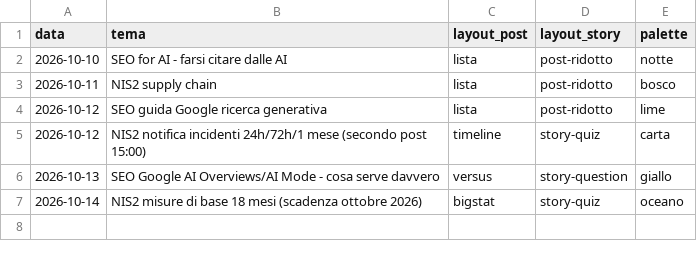
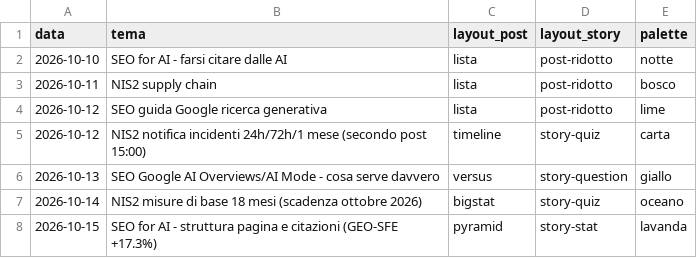
Before and after one commit to stefanosanvincenti/ig-posts, a CSV file: posts/log.csv, drawn as a sheet.

```diff
--- a/posts/log.csv
+++ b/posts/log.csv
@@ -7 +7,2 @@ data,tema,layout_post,layout_story,palette
 2026-10-14,NIS2 misure di base 18 mesi (scadenza ottobre 2026),bigstat,story-quiz,oceano
+2026-10-15,SEO for AI - struttura pagina e citazioni (GEO-SFE +17.3%),pyramid,story-stat,lavanda
```
Also changed, not shown: 2 other files.
